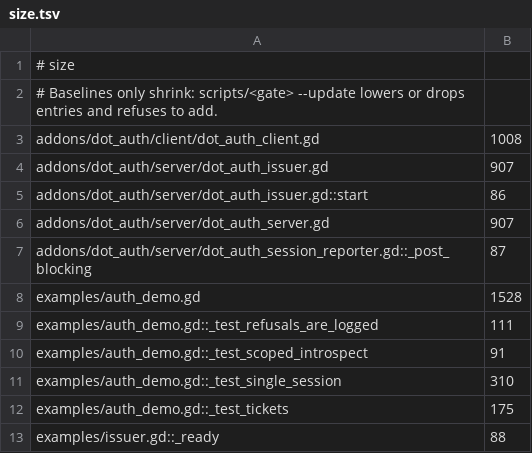
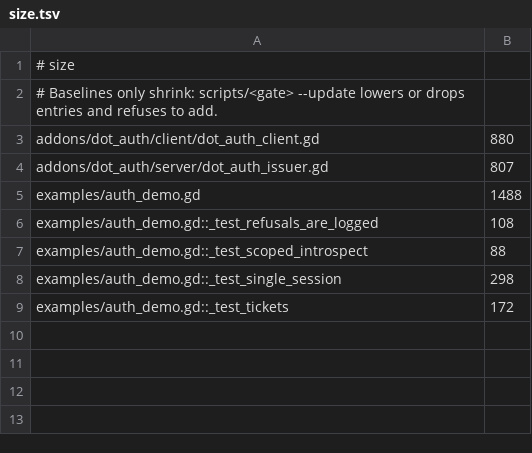
Before and after one commit to modcommunity/dot-auth, a TSV file: ci/efficiency/size.tsv, drawn as a sheet.

```diff
--- a/ci/efficiency/size.tsv
+++ b/ci/efficiency/size.tsv
@@ -2,12 +2,8 @@
 # Baselines only shrink: scripts/<gate> --update lowers or drops entries and refuses to add.
-addons/dot_auth/client/dot_auth_client.gd	1008
-addons/dot_auth/server/dot_auth_issuer.gd	907
-addons/dot_auth/server/dot_auth_issuer.gd::start	86
-addons/dot_auth/server/dot_auth_server.gd	907
-addons/dot_auth/server/dot_auth_session_reporter.gd::_post_blocking	87
-examples/auth_demo.gd	1528
-examples/auth_demo.gd::_test_refusals_are_logged	111
-examples/auth_demo.gd::_test_scoped_introspect	91
-examples/auth_demo.gd::_test_single_session	310
-examples/auth_demo.gd::_test_tickets	175
-examples/issuer.gd::_ready	88
+addons/dot_auth/client/dot_auth_client.gd	880
+addons/dot_auth/server/dot_auth_issuer.gd	807
+examples/auth_demo.gd	1488
+examples/auth_demo.gd::_test_refusals_are_logged	108
+examples/auth_demo.gd::_test_scoped_introspect	88
+examples/auth_demo.gd::_test_single_session	298
+examples/auth_demo.gd::_test_tickets	172
```
Also changed, not shown: 4 other files.
